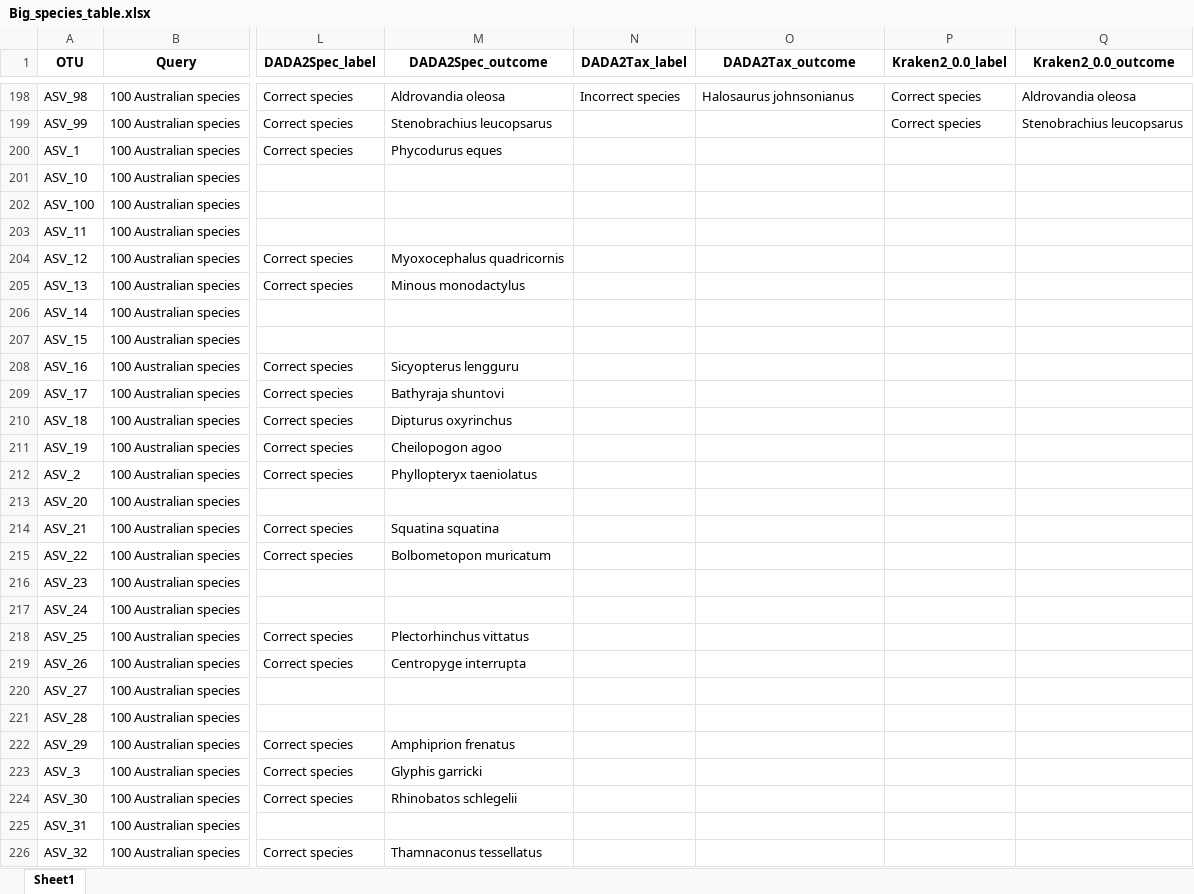
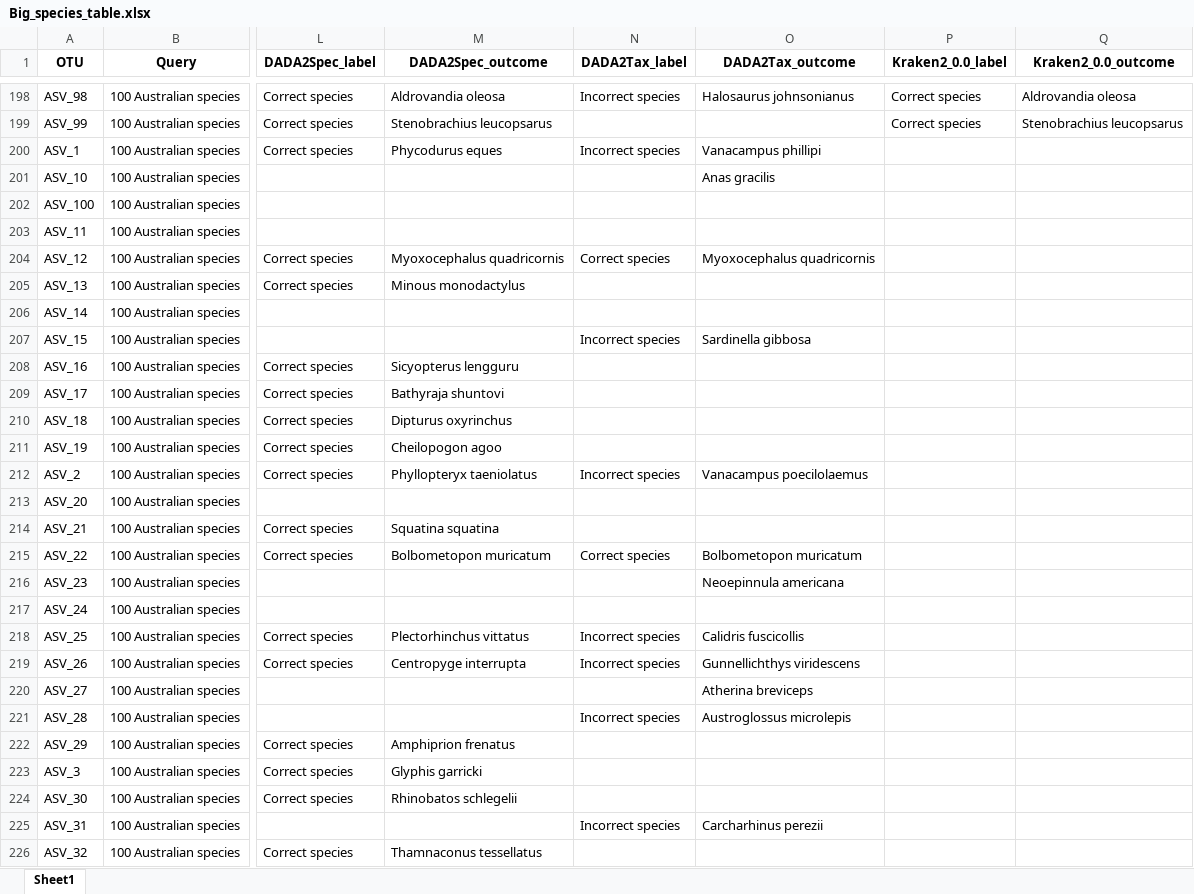
Before and after one commit to Computational-Biology-OceanOmics/OceanOmics-classifier-comparison, an Excel workbook: results/tables/Big_species_table.xlsx, sheet Sheet1, drawn as a sheet; only a part is shown, gaps mark what is left out; values as stored, in another font and other column widths than the file's, no borders; the diff covers the shown part only; the diff names each change by its address in the sheet, - before the commit and + after, or states it on an @@ line.

```diff
--- a/results/tables/Big_species_table.xlsx (sheet Sheet1)
+++ b/results/tables/Big_species_table.xlsx (sheet Sheet1)
-N200 (DADA2Tax_label): (empty)
+N200 (DADA2Tax_label): Incorrect species
-O200 (DADA2Tax_outcome): (empty)
+O200 (DADA2Tax_outcome): Vanacampus phillipi
-O201 (DADA2Tax_outcome): (empty)
+O201 (DADA2Tax_outcome): Anas gracilis
-N204 (DADA2Tax_label): (empty)
+N204 (DADA2Tax_label): Correct species
-O204 (DADA2Tax_outcome): (empty)
+O204 (DADA2Tax_outcome): Myoxocephalus quadricornis
-N207 (DADA2Tax_label): (empty)
+N207 (DADA2Tax_label): Incorrect species
-O207 (DADA2Tax_outcome): (empty)
+O207 (DADA2Tax_outcome): Sardinella gibbosa
-N212 (DADA2Tax_label): (empty)
+N212 (DADA2Tax_label): Incorrect species
-O212 (DADA2Tax_outcome): (empty)
+O212 (DADA2Tax_outcome): Vanacampus poecilolaemus
-N215 (DADA2Tax_label): (empty)
+N215 (DADA2Tax_label): Correct species
-O215 (DADA2Tax_outcome): (empty)
+O215 (DADA2Tax_outcome): Bolbometopon muricatum
-O216 (DADA2Tax_outcome): (empty)
+O216 (DADA2Tax_outcome): Neoepinnula americana
-N218:N219 (DADA2Tax_label): (empty)
+N218:N219 (DADA2Tax_label): Incorrect species
-O218 (DADA2Tax_outcome): (empty)
+O218 (DADA2Tax_outcome): Calidris fuscicollis
-O219 (DADA2Tax_outcome): (empty)
+O219 (DADA2Tax_outcome): Gunnellichthys viridescens
-O220 (DADA2Tax_outcome): (empty)
+O220 (DADA2Tax_outcome): Atherina breviceps
-N221 (DADA2Tax_label): (empty)
+N221 (DADA2Tax_label): Incorrect species
-O221 (DADA2Tax_outcome): (empty)
+O221 (DADA2Tax_outcome): Austroglossus microlepis
-N225 (DADA2Tax_label): (empty)
+N225 (DADA2Tax_label): Incorrect species
-O225 (DADA2Tax_outcome): (empty)
+O225 (DADA2Tax_outcome): Carcharhinus perezii
```
Also changed, not shown: 65 edited cells elsewhere in this sheet, results/tables/All_F1_tables.xlsx, results/tables/Counted_correctness.xlsx, 18 other files.
